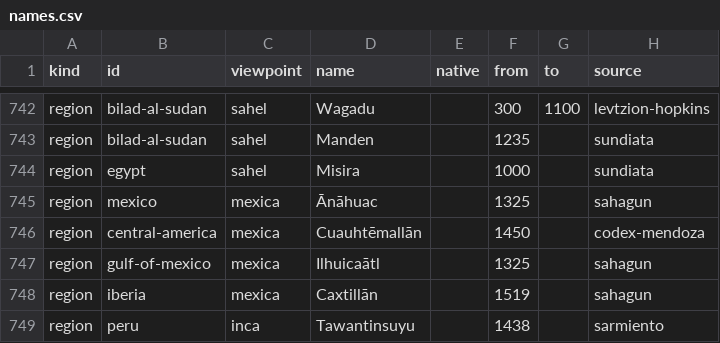
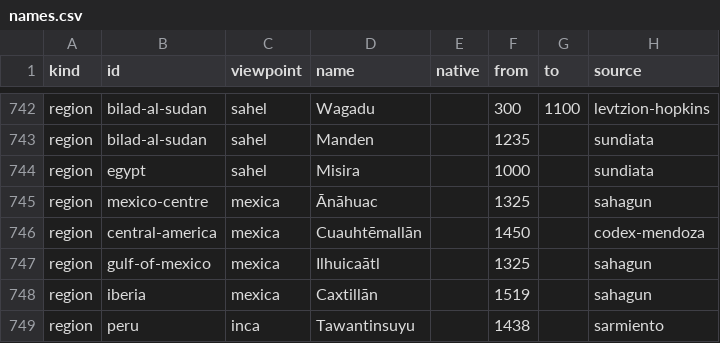
Before and after one commit to Greenere/the-world-we-know, a CSV file: data/names.csv, drawn as a sheet; only a part is shown, gaps mark what is left out.

```diff
--- a/data/names.csv
+++ b/data/names.csv
@@ -744,3 +744,3 @@ region,bilad-al-sudan,sahel,Manden,,1235,,sundiata
 region,egypt,sahel,Misira,,1000,,sundiata
-region,mexico,mexica,Ānāhuac,,1325,,sahagun
+region,mexico-centre,mexica,Ānāhuac,,1325,,sahagun
 region,central-america,mexica,Cuauhtēmallān,,1450,,codex-mendoza
```
Also changed, not shown: data/knowledge.csv, 30 other files.
